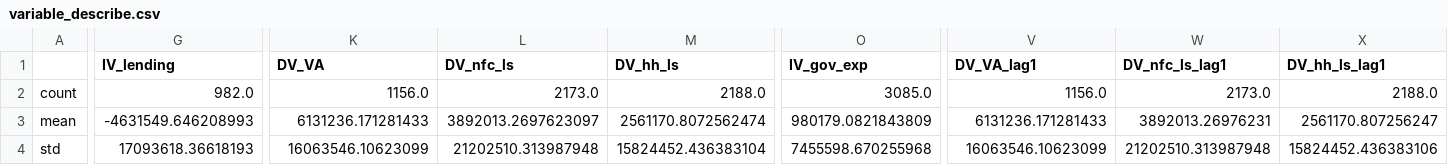
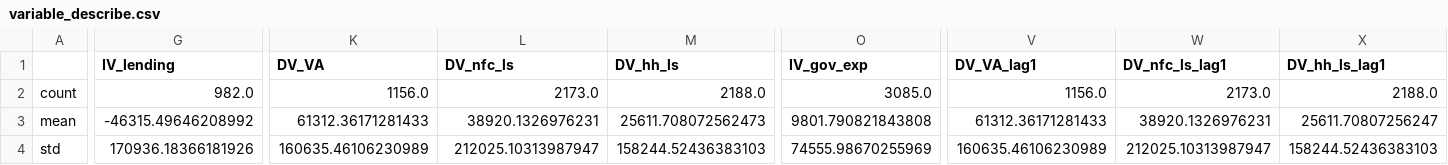
Before and after one commit to YueminLi/Financialization-, a CSV file: data_processing/variable_describe.csv, drawn as a sheet; only a part is shown, gaps mark what is left out; the diff covers the shown part only; the diff names each change by its address in the sheet, - before the commit and + after, or states it on an @@ line.

```diff
--- a/data_processing/variable_describe.csv
+++ b/data_processing/variable_describe.csv
-G3 (IV_lending): -4631549.646208993
+G3 (IV_lending): -46315.49646208992
-K3 (DV_VA): 6131236.171281433
+K3 (DV_VA): 61312.36171281433
-L3 (DV_nfc_ls): 3892013.2697623097
+L3 (DV_nfc_ls): 38920.1326976231
-M3 (DV_hh_ls): 2561170.8072562474
+M3 (DV_hh_ls): 25611.708072562473
-O3 (IV_gov_exp): 980179.0821843809
+O3 (IV_gov_exp): 9801.790821843808
-V3 (DV_VA_lag1): 6131236.171281433
+V3 (DV_VA_lag1): 61312.36171281433
-W3 (DV_nfc_ls_lag1): 3892013.26976231
+W3 (DV_nfc_ls_lag1): 38920.1326976231
-X3 (DV_hh_ls_lag1): 2561170.807256247
+X3 (DV_hh_ls_lag1): 25611.70807256247
-G4 (IV_lending): 17093618.36618193
+G4 (IV_lending): 170936.18366181926
-K4 (DV_VA): 16063546.10623099
+K4 (DV_VA): 160635.46106230989
-L4 (DV_nfc_ls): 21202510.313987948
+L4 (DV_nfc_ls): 212025.10313987947
-M4 (DV_hh_ls): 15824452.436383104
+M4 (DV_hh_ls): 158244.52436383103
-O4 (IV_gov_exp): 7455598.670255968
+O4 (IV_gov_exp): 74555.98670255969
-V4 (DV_VA_lag1): 16063546.10623099
+V4 (DV_VA_lag1): 160635.46106230989
-W4 (DV_nfc_ls_lag1): 21202510.313987948
+W4 (DV_nfc_ls_lag1): 212025.10313987947
-X4 (DV_hh_ls_lag1): 15824452.436383106
+X4 (DV_hh_ls_lag1): 158244.52436383103
```
Also changed, not shown: 87 edited cells elsewhere in this file, 3 other files.
